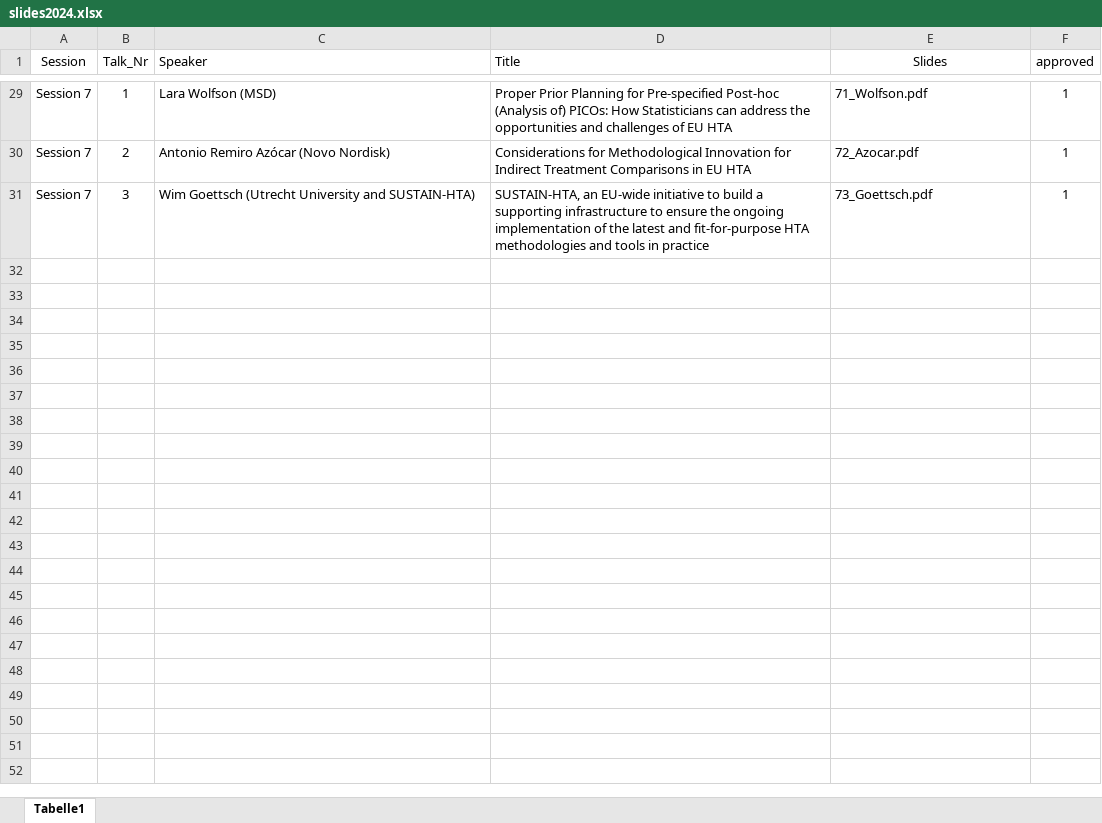
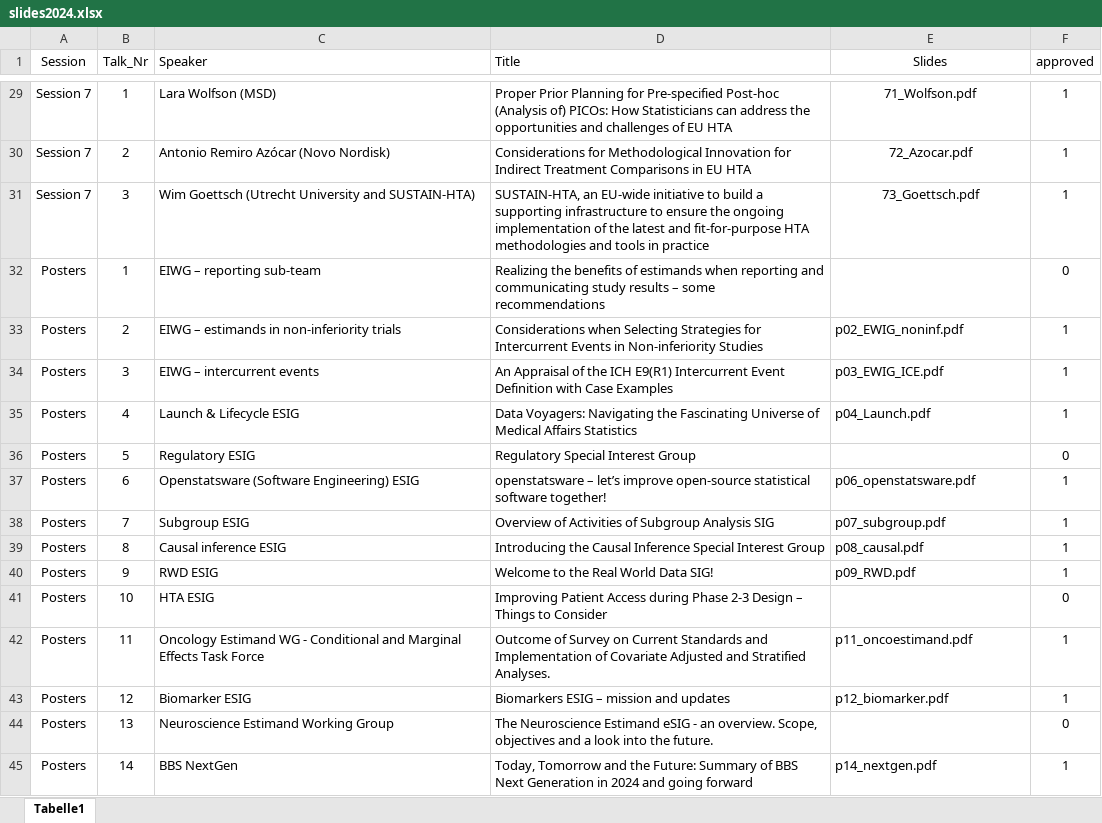
Before and after one commit to efspieurope/workshop, an Excel workbook: data/2024/slides2024.xlsx, sheet Tabelle1, drawn as a sheet; only a part is shown, gaps mark what is left out; values as stored, in another font and other column widths than the file's, no borders; the diff covers the shown part only; the diff names each change by its address in the sheet, - before the commit and + after, or states it on an @@ line.

```diff
--- a/data/2024/slides2024.xlsx (sheet Tabelle1)
+++ b/data/2024/slides2024.xlsx (sheet Tabelle1)
-E29:E31 alignment: left
+E29:E31 alignment: center
+row 32: Posters | 1 | EIWG – reporting sub-team | Realizing the benefits of estimands when reporting and communicating study results – some recommendations |  | 0
+row 33: Posters | 2 | EIWG – estimands in non-inferiority trials | Considerations when Selecting Strategies for Intercurrent Events in Non-inferiority Studies | p02_EWIG_noninf.pdf | 1
+row 34: Posters | 3 | EIWG – intercurrent events | An Appraisal of the ICH E9(R1) Intercurrent Event Definition with Case Examples | p03_EWIG_ICE.pdf | 1
+row 35: Posters | 4 | Launch & Lifecycle ESIG | Data Voyagers: Navigating the Fascinating Universe of Medical Affairs Statistics | p04_Launch.pdf | 1
+row 36: Posters | 5 | Regulatory ESIG | Regulatory Special Interest Group |  | 0
+row 37: Posters | 6 | Openstatsware (Software Engineering) ESIG | openstatsware – let’s improve open-source statistical software together! | p06_openstatsware.pdf | 1
+row 38: Posters | 7 | Subgroup ESIG | Overview of Activities of Subgroup Analysis SIG | p07_subgroup.pdf | 1
+row 39: Posters | 8 | Causal inference ESIG | Introducing the Causal Inference Special Interest Group | p08_causal.pdf | 1
+row 40: Posters | 9 | RWD ESIG | Welcome to the Real World Data SIG! | p09_RWD.pdf | 1
+row 41: Posters | 10 | HTA ESIG | Improving Patient Access during Phase 2-3 Design – Things to Consider |  | 0
+row 42: Posters | 11 | Oncology Estimand WG - Conditional and Marginal Effects Task Force | Outcome of Survey on Current Standards and Implementation of Covariate Adjusted and Stratified Analyses. | p11_oncoestimand.pdf | 1
+row 43: Posters | 12 | Biomarker ESIG | Biomarkers ESIG – mission and updates | p12_biomarker.pdf | 1
+row 44: Posters | 13 | Neuroscience Estimand Working Group | The Neuroscience Estimand eSIG - an overview. Scope, objectives and a look into the future. |  | 0
+row 45: Posters | 14 | BBS NextGen | Today, Tomorrow and the Future: Summary of BBS Next Generation in 2024 and going forward | p14_nextgen.pdf | 1
```
Also changed, not shown: 2 edited cells and cell formats elsewhere in this sheet, 27 other files.
